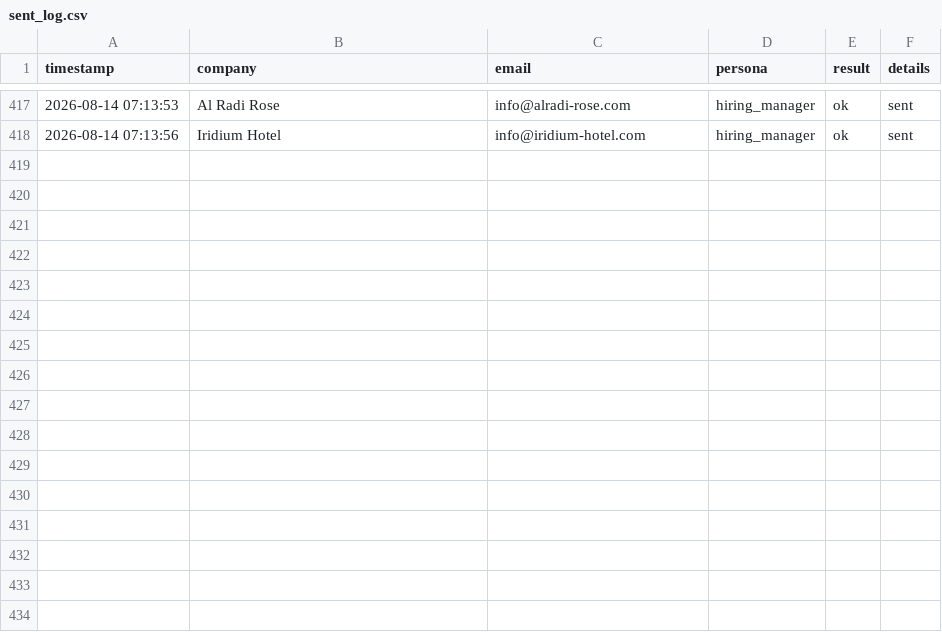
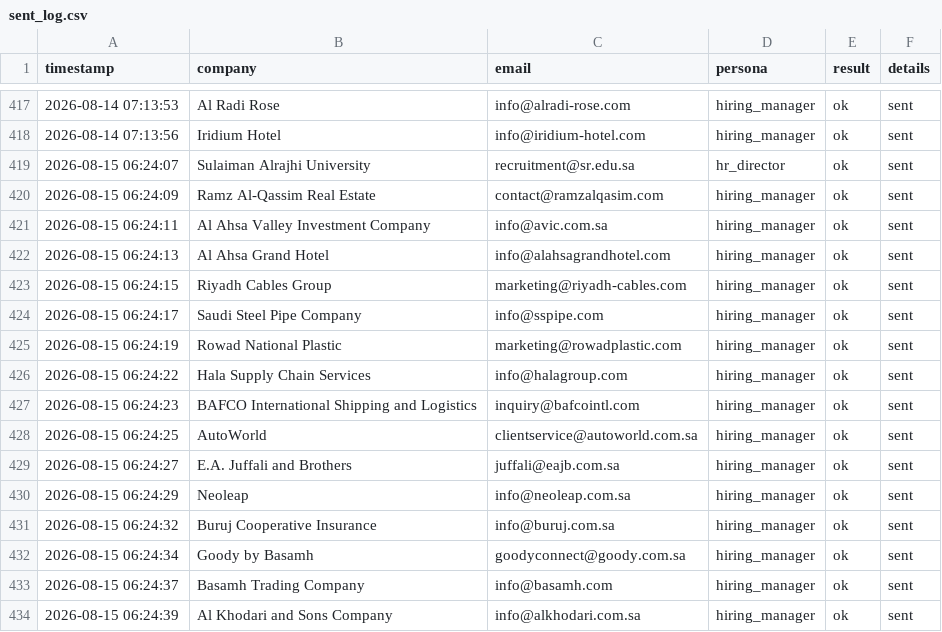
Before and after one commit to Nuredin-Moh/job-madinah, a CSV file: data/sent_log.csv, drawn as a sheet; only a part is shown, gaps mark what is left out; the diff names each change by its address in the sheet, - before the commit and + after, or states it on an @@ line.

```diff
--- a/data/sent_log.csv
+++ b/data/sent_log.csv
+row 419: 2026-08-15 06:24:07 | Sulaiman Alrajhi University | recruitment@sr.edu.sa | hr_director | ok | sent
+row 420: 2026-08-15 06:24:09 | Ramz Al-Qassim Real Estate | contact@ramzalqasim.com | hiring_manager | ok | sent
+row 421: 2026-08-15 06:24:11 | Al Ahsa Valley Investment Company | info@avic.com.sa | hiring_manager | ok | sent
+row 422: 2026-08-15 06:24:13 | Al Ahsa Grand Hotel | info@alahsagrandhotel.com | hiring_manager | ok | sent
+row 423: 2026-08-15 06:24:15 | Riyadh Cables Group | marketing@riyadh-cables.com | hiring_manager | ok | sent
+row 424: 2026-08-15 06:24:17 | Saudi Steel Pipe Company | info@sspipe.com | hiring_manager | ok | sent
+row 425: 2026-08-15 06:24:19 | Rowad National Plastic | marketing@rowadplastic.com | hiring_manager | ok | sent
+row 426: 2026-08-15 06:24:22 | Hala Supply Chain Services | info@halagroup.com | hiring_manager | ok | sent
+row 427: 2026-08-15 06:24:23 | BAFCO International Shipping and Logistics | inquiry@bafcointl.com | hiring_manager | ok | sent
+row 428: 2026-08-15 06:24:25 | AutoWorld | clientservice@autoworld.com.sa | hiring_manager | ok | sent
+row 429: 2026-08-15 06:24:27 | E.A. Juffali and Brothers | juffali@eajb.com.sa | hiring_manager | ok | sent
+row 430: 2026-08-15 06:24:29 | Neoleap | info@neoleap.com.sa | hiring_manager | ok | sent
+row 431: 2026-08-15 06:24:32 | Buruj Cooperative Insurance | info@buruj.com.sa | hiring_manager | ok | sent
+row 432: 2026-08-15 06:24:34 | Goody by Basamh | goodyconnect@goody.com.sa | hiring_manager | ok | sent
+row 433: 2026-08-15 06:24:37 | Basamh Trading Company | info@basamh.com | hiring_manager | ok | sent
+row 434: 2026-08-15 06:24:39 | Al Khodari and Sons Company | info@alkhodari.com.sa | hiring_manager | ok | sent
```
Also changed, not shown: data/portal_queue.csv, data/sent_history.csv.
